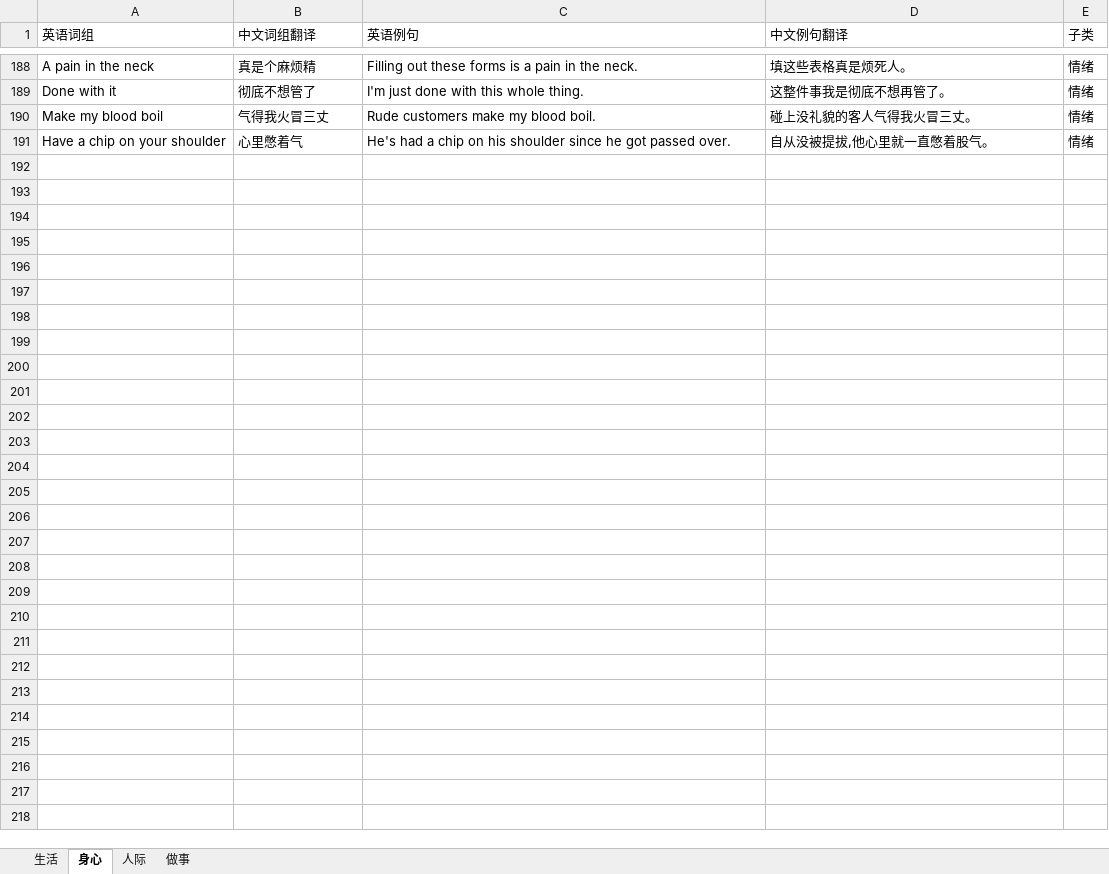
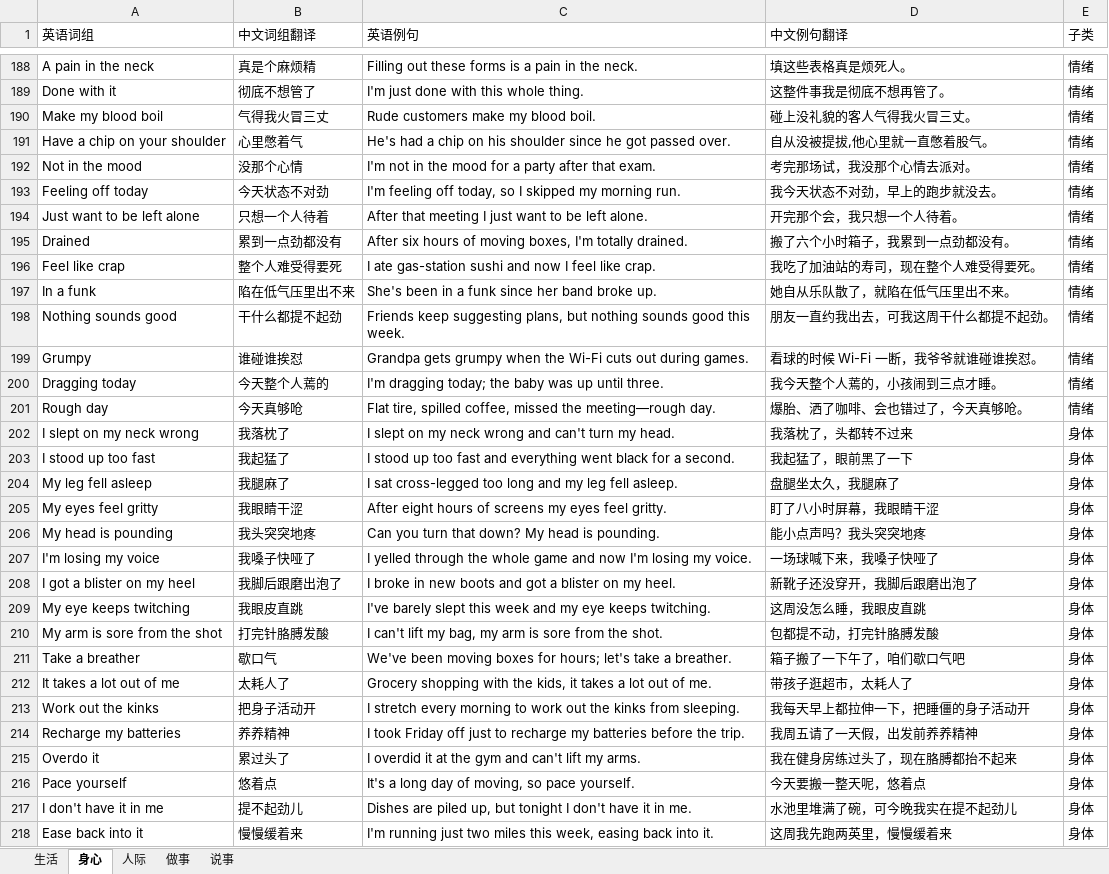
Before and after one commit to meowmeowstar19-web/zz-vocab-app, an Excel workbook: word-data/dev-单词.xlsx, sheet 身心, drawn as a sheet; only a part is shown, gaps mark what is left out; values as stored, in another font and other column widths than the file's, no borders; the diff names each change by its address in the sheet, - before the commit and + after, or states it on an @@ line.

```diff
--- a/word-data/dev-单词.xlsx (sheet 身心)
+++ b/word-data/dev-单词.xlsx (sheet 身心)
+sheet tab: 说事
+row 192: Not in the mood | 没那个心情 | I'm not in the mood for a party after that exam. | 考完那场试，我没那个心情去派对。 | 情绪
+row 193: Feeling off today | 今天状态不对劲 | I'm feeling off today, so I skipped my morning run. | 我今天状态不对劲，早上的跑步就没去。 | 情绪
+row 194: Just want to be left alone | 只想一个人待着 | After that meeting I just want to be left alone. | 开完那个会，我只想一个人待着。 | 情绪
+row 195: Drained | 累到一点劲都没有 | After six hours of moving boxes, I'm totally drained. | 搬了六个小时箱子，我累到一点劲都没有。 | 情绪
+row 196: Feel like crap | 整个人难受得要死 | I ate gas-station sushi and now I feel like crap. | 我吃了加油站的寿司，现在整个人难受得要死。 | 情绪
+row 197: In a funk | 陷在低气压里出不来 | She's been in a funk since her band broke up. | 她自从乐队散了，就陷在低气压里出不来。 | 情绪
+row 198: Nothing sounds good | 干什么都提不起劲 | Friends keep suggesting plans, but nothing sounds good this week. | 朋友一直约我出去，可我这周干什么都提不起劲。 | 情绪
+row 199: Grumpy | 谁碰谁挨怼 | Grandpa gets grumpy when the Wi-Fi cuts out during games. | 看球的时候 Wi-Fi 一断，我爷爷就谁碰谁挨怼。 | 情绪
+row 200: Dragging today | 今天整个人蔫的 | I'm dragging today; the baby was up until three. | 我今天整个人蔫的，小孩闹到三点才睡。 | 情绪
+row 201: Rough day | 今天真够呛 | Flat tire, spilled coffee, missed the meeting—rough day. | 爆胎、洒了咖啡、会也错过了，今天真够呛。 | 情绪
+row 202: I slept on my neck wrong | 我落枕了 | I slept on my neck wrong and can't turn my head. | 我落枕了，头都转不过来 | 身体
+row 203: I stood up too fast | 我起猛了 | I stood up too fast and everything went black for a second. | 我起猛了，眼前黑了一下 | 身体
+row 204: My leg fell asleep | 我腿麻了 | I sat cross-legged too long and my leg fell asleep. | 盘腿坐太久，我腿麻了 | 身体
+row 205: My eyes feel gritty | 我眼睛干涩 | After eight hours of screens my eyes feel gritty. | 盯了八小时屏幕，我眼睛干涩 | 身体
+row 206: My head is pounding | 我头突突地疼 | Can you turn that down? My head is pounding. | 能小点声吗？我头突突地疼 | 身体
+row 207: I'm losing my voice | 我嗓子快哑了 | I yelled through the whole game and now I'm losing my voice. | 一场球喊下来，我嗓子快哑了 | 身体
+row 208: I got a blister on my heel | 我脚后跟磨出泡了 | I broke in new boots and got a blister on my heel. | 新靴子还没穿开，我脚后跟磨出泡了 | 身体
+row 209: My eye keeps twitching | 我眼皮直跳 | I've barely slept this week and my eye keeps twitching. | 这周没怎么睡，我眼皮直跳 | 身体
+row 210: My arm is sore from the shot | 打完针胳膊发酸 | I can't lift my bag, my arm is sore from the shot. | 包都提不动，打完针胳膊发酸 | 身体
+row 211: Take a breather | 歇口气 | We've been moving boxes for hours; let's take a breather. | 箱子搬了一下午了，咱们歇口气吧 | 身体
+row 212: It takes a lot out of me | 太耗人了 | Grocery shopping with the kids, it takes a lot out of me. | 带孩子逛超市，太耗人了 | 身体
+row 213: Work out the kinks | 把身子活动开 | I stretch every morning to work out the kinks from sleeping. | 我每天早上都拉伸一下，把睡僵的身子活动开 | 身体
+row 214: Recharge my batteries | 养养精神 | I took Friday off just to recharge my batteries before the trip. | 我周五请了一天假，出发前养养精神 | 身体
+row 215: Overdo it | 累过头了 | I overdid it at the gym and can't lift my arms. | 我在健身房练过头了，现在胳膊都抬不起来 | 身体
+row 216: Pace yourself | 悠着点 | It's a long day of moving, so pace yourself. | 今天要搬一整天呢，悠着点 | 身体
+row 217: I don't have it in me | 提不起劲儿 | Dishes are piled up, but tonight I don't have it in me. | 水池里堆满了碗，可今晚我实在提不起劲儿 | 身体
+row 218: Ease back into it | 慢慢缓着来 | I'm running just two miles this week, easing back into it. | 这周我先跑两英里，慢慢缓着来 | 身体
```
Also changed, not shown: sheet 生活, sheet 人际, sheet 做事, 2 other files.
